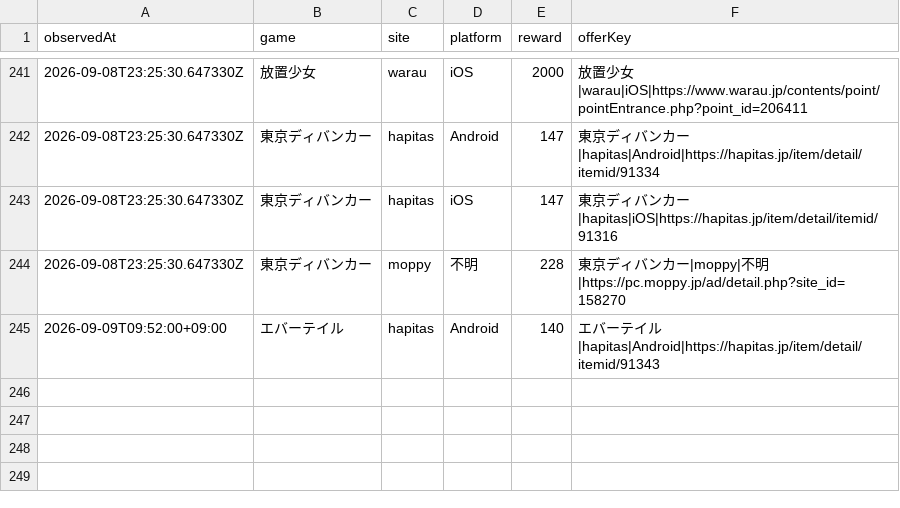
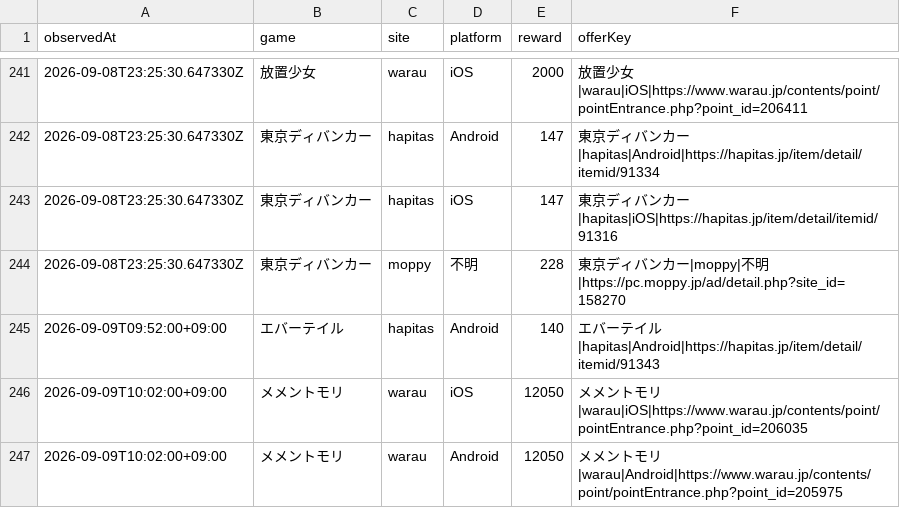
Before and after one commit to POIGAME-LAB/poigamelab, a CSV file: data/offer_history.csv, drawn as a sheet; only a part is shown, gaps mark what is left out.

Commit message:
Record current Warau Memento 12050 observations

```diff
--- a/data/offer_history.csv
+++ b/data/offer_history.csv
@@ -245 +245,3 @@ observedAt,game,site,platform,reward,offerKey
 2026-09-09T09:52:00+09:00,エバーテイル,hapitas,Android,140,エバーテイル|hapitas|Android|https://hapitas.jp/item/detail/itemid/91343
+2026-09-09T10:02:00+09:00,メメントモリ,warau,iOS,12050,メメントモリ|warau|iOS|https://www.warau.jp/contents/point/pointEntrance.php?point_id=206035
+2026-09-09T10:02:00+09:00,メメントモリ,warau,Android,12050,メメントモリ|warau|Android|https://www.warau.jp/contents/point/pointEntrance.php?point_id=205975
```
